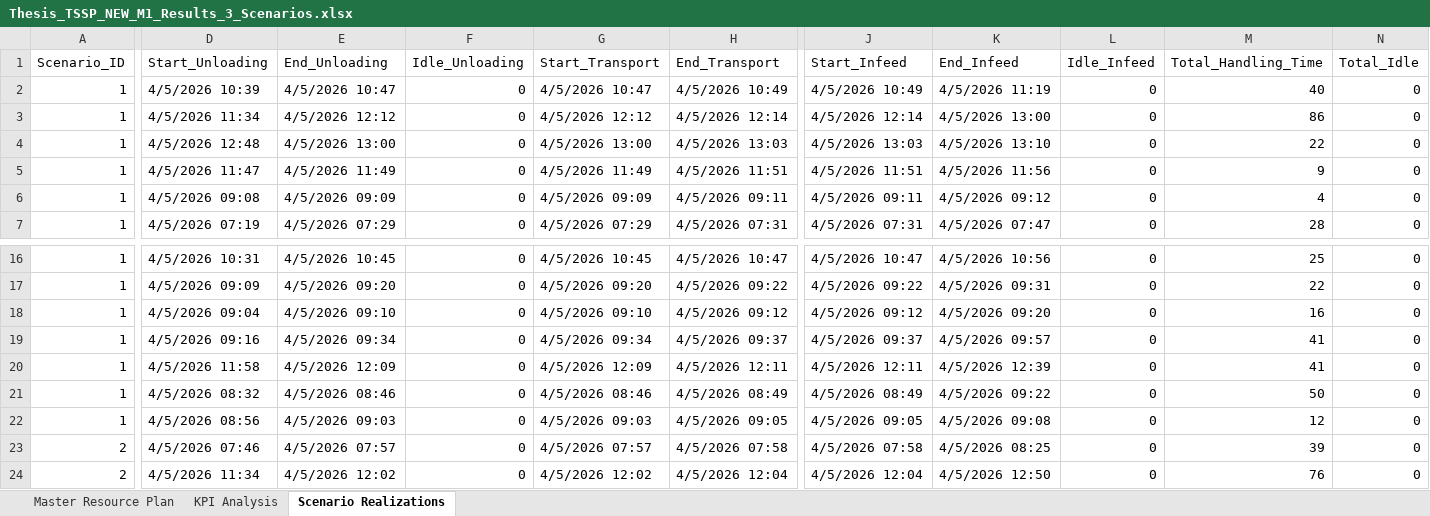
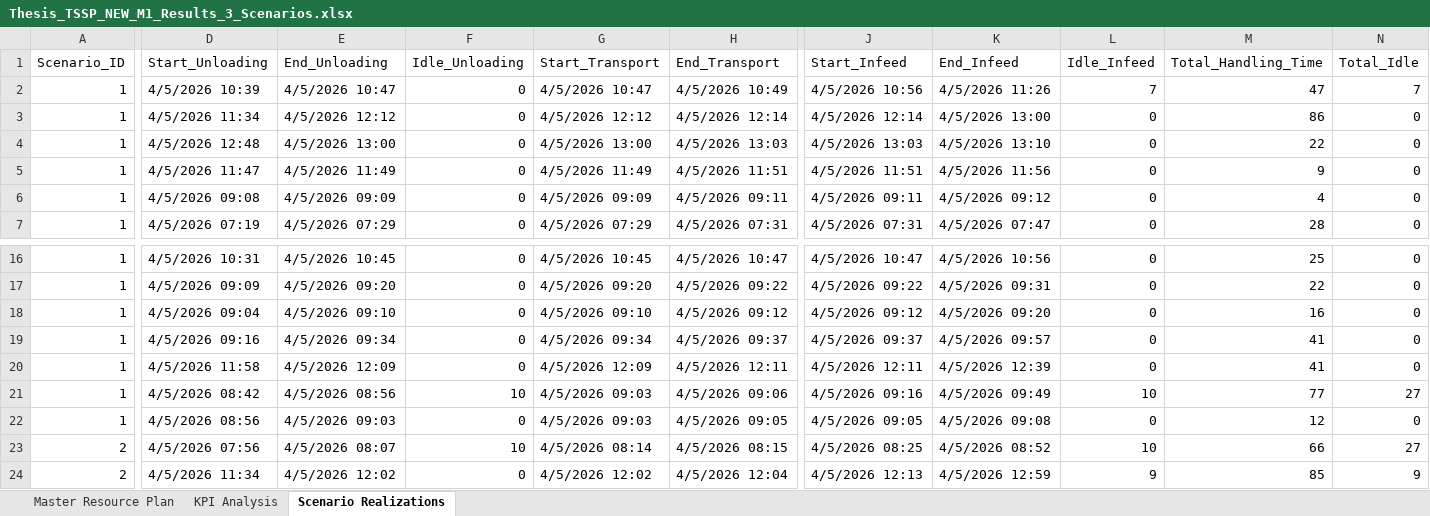
Before and after one commit to thibodebelie/cedric, an Excel workbook: Thesis_TSSP_NEW_M1_Results_3_Scenarios.xlsx, sheet Scenario Realizations, drawn as a sheet; only a part is shown, gaps mark what is left out; values as stored, in another font and other column widths than the file's, no borders; the diff covers the shown part only; the diff names each change by its address in the sheet, - before the commit and + after, or states it on an @@ line.

```diff
--- a/Thesis_TSSP_NEW_M1_Results_3_Scenarios.xlsx (sheet Scenario Realizations)
+++ b/Thesis_TSSP_NEW_M1_Results_3_Scenarios.xlsx (sheet Scenario Realizations)
-J2 (Start_Infeed): 4/5/2026 10:49
+J2 (Start_Infeed): 4/5/2026 10:56
-K2 (End_Infeed): 4/5/2026 11:19
+K2 (End_Infeed): 4/5/2026 11:26
-L2 (Idle_Infeed): 0
+L2 (Idle_Infeed): 7
-M2 (Total_Handling_Time): 40
+M2 (Total_Handling_Time): 47
-N2 (Total_Idle): 0
+N2 (Total_Idle): 7
-D21 (Start_Unloading): 4/5/2026 08:32
+D21 (Start_Unloading): 4/5/2026 08:42
-E21 (End_Unloading): 4/5/2026 08:46
+E21 (End_Unloading): 4/5/2026 08:56
-F21 (Idle_Unloading): 0
+F21 (Idle_Unloading): 10
-G21 (Start_Transport): 4/5/2026 08:46
+G21 (Start_Transport): 4/5/2026 09:03
-H21 (End_Transport): 4/5/2026 08:49
+H21 (End_Transport): 4/5/2026 09:06
-J21 (Start_Infeed): 4/5/2026 08:49
+J21 (Start_Infeed): 4/5/2026 09:16
-K21 (End_Infeed): 4/5/2026 09:22
+K21 (End_Infeed): 4/5/2026 09:49
-L21 (Idle_Infeed): 0
+L21 (Idle_Infeed): 10
-M21 (Total_Handling_Time): 50
+M21 (Total_Handling_Time): 77
-N21 (Total_Idle): 0
+N21 (Total_Idle): 27
-D23 (Start_Unloading): 4/5/2026 07:46
+D23 (Start_Unloading): 4/5/2026 07:56
-E23 (End_Unloading): 4/5/2026 07:57
+E23 (End_Unloading): 4/5/2026 08:07
-F23 (Idle_Unloading): 0
+F23 (Idle_Unloading): 10
-G23 (Start_Transport): 4/5/2026 07:57
+G23 (Start_Transport): 4/5/2026 08:14
-H23 (End_Transport): 4/5/2026 07:58
+H23 (End_Transport): 4/5/2026 08:15
-J23 (Start_Infeed): 4/5/2026 07:58
+J23 (Start_Infeed): 4/5/2026 08:25
-K23 (End_Infeed): 4/5/2026 08:25
+K23 (End_Infeed): 4/5/2026 08:52
-L23 (Idle_Infeed): 0
+L23 (Idle_Infeed): 10
-M23 (Total_Handling_Time): 39
+M23 (Total_Handling_Time): 66
-N23 (Total_Idle): 0
+N23 (Total_Idle): 27
-J24 (Start_Infeed): 4/5/2026 12:04
+J24 (Start_Infeed): 4/5/2026 12:13
-K24 (End_Infeed): 4/5/2026 12:50
+K24 (End_Infeed): 4/5/2026 12:59
-L24 (Idle_Infeed): 0
+L24 (Idle_Infeed): 9
-M24 (Total_Handling_Time): 76
+M24 (Total_Handling_Time): 85
-N24 (Total_Idle): 0
+N24 (Total_Idle): 9
```
Also changed, not shown: 209 edited cells elsewhere in this sheet, sheet Master Resource Plan, sheet KPI Analysis, Thesis_TSSP_NEW_M1_Results_10_Scenarios.xlsx, Thesis_TSSP_NEW_M1_Results_1_Scenarios.xlsx, 16 other files.
